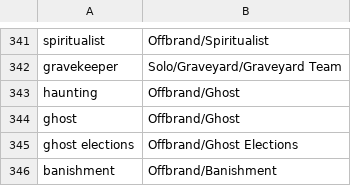
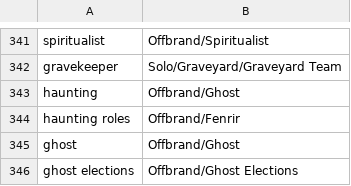
Before and after one commit to WerewolvesRevamped/Werewolves-Icons, a CSV file: replacements.csv, drawn as a sheet; only a part is shown, gaps mark what is left out; the shorter side is filled out with more unchanged rows; the diff names each change by its address in the sheet, - before the commit and + after, or states it on an @@ line.

Commit message:
Update replacements.csv

```diff
--- a/replacements.csv
+++ b/replacements.csv
+row 344: haunting roles | Offbrand/Fenrir
```
